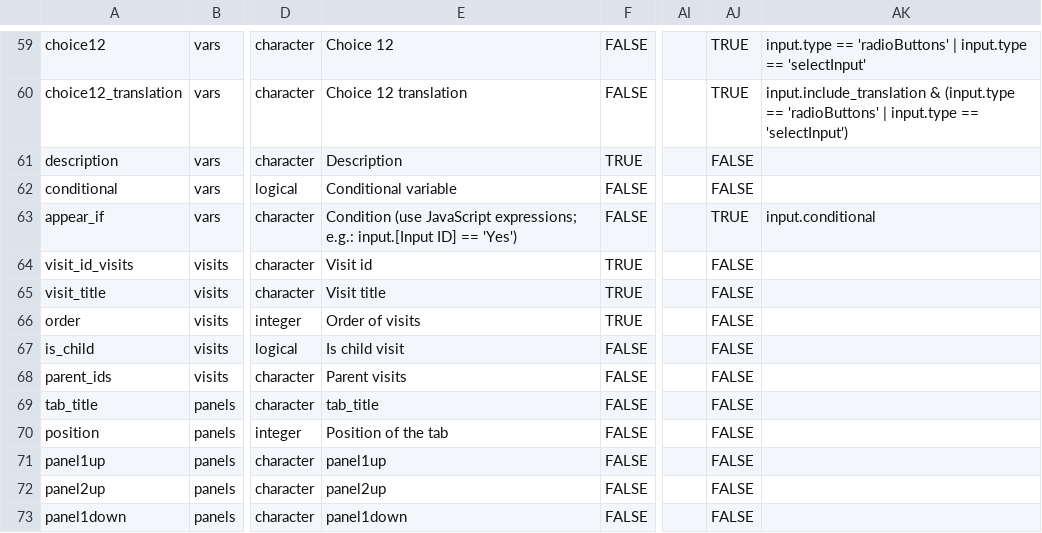
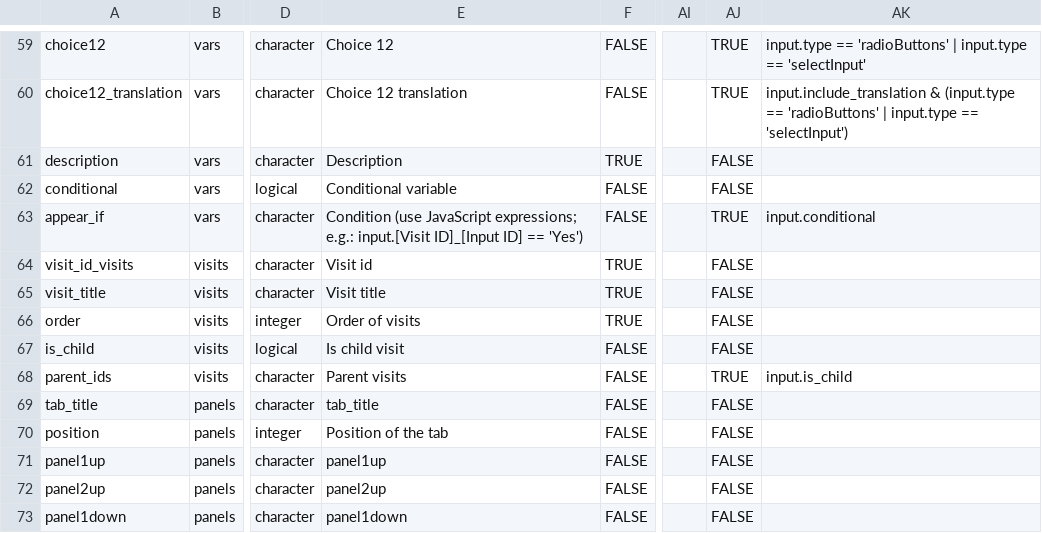
Before and after one commit to hcstubbe/lcarsc, a CSV file: widgets/widgets_editor.csv, drawn as a sheet; only a part is shown, gaps mark what is left out; the diff names each change by its address in the sheet, - before the commit and + after, or states it on an @@ line.

```diff
--- a/widgets/widgets_editor.csv
+++ b/widgets/widgets_editor.csv
-E63: …expressions; e.g.: input.[Input ID] ==…
+E63: …expressions; e.g.: input.[Visit ID]_[Input ID] ==…
-AJ68: FALSE
+AJ68: TRUE
-AK68: (empty)
+AK68: input.is_child
```
Also changed, not shown: 2 other files.
